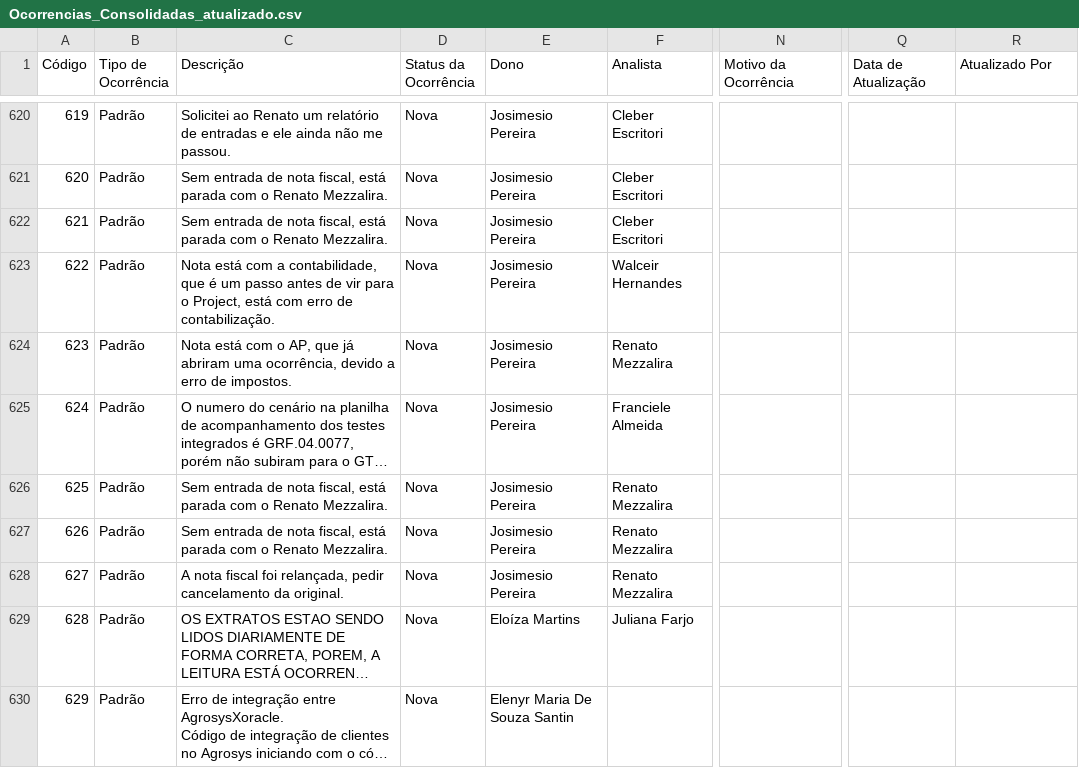
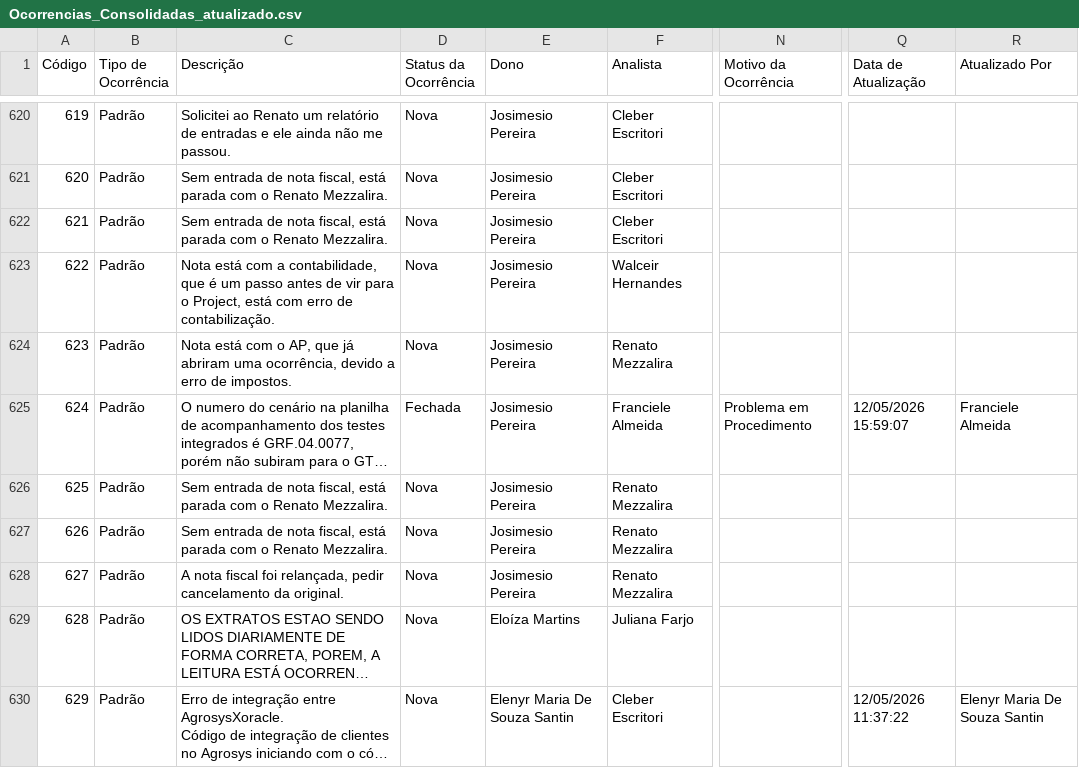
Before and after one commit to Josimesio/SIT_Conecta, a CSV file: output/Ocorrencias_Consolidadas_atualizado.csv, drawn as a sheet; only a part is shown, gaps mark what is left out; long unchanged cells end in …; the diff covers the shown part only; the diff names each change by its address in the sheet, - before the commit and + after, or states it on an @@ line.

Commit message:
Atualização 13.05.2026 08:35

```diff
--- a/output/Ocorrencias_Consolidadas_atualizado.csv
+++ b/output/Ocorrencias_Consolidadas_atualizado.csv
-D625 (Status da Ocorrência): Nova
+D625 (Status da Ocorrência): Fechada
-N625 (Motivo da Ocorrência): (empty)
+N625 (Motivo da Ocorrência): Problema em Procedimento
-Q625 (Data de Atualização): (empty)
+Q625 (Data de Atualização): 12/05/2026 15:59:07
-R625 (Atualizado Por): (empty)
+R625 (Atualizado Por): Franciele Almeida
-F630 (Analista): (empty)
+F630 (Analista): Cleber Escritori
-Q630 (Data de Atualização): (empty)
+Q630 (Data de Atualização): 12/05/2026 11:37:22
-R630 (Atualizado Por): (empty)
+R630 (Atualizado Por): Elenyr Maria De Souza Santin
```
Also changed, not shown: 3 added rows and 75 edited cells elsewhere in this file, 2 other files.
